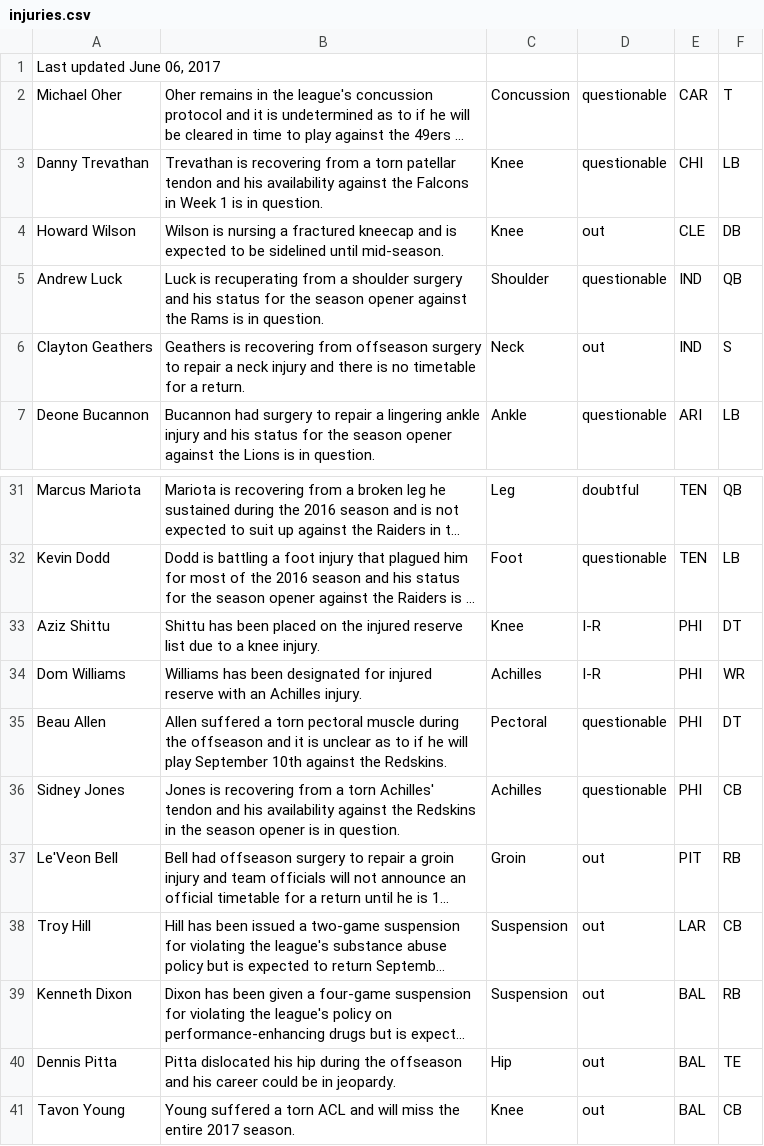
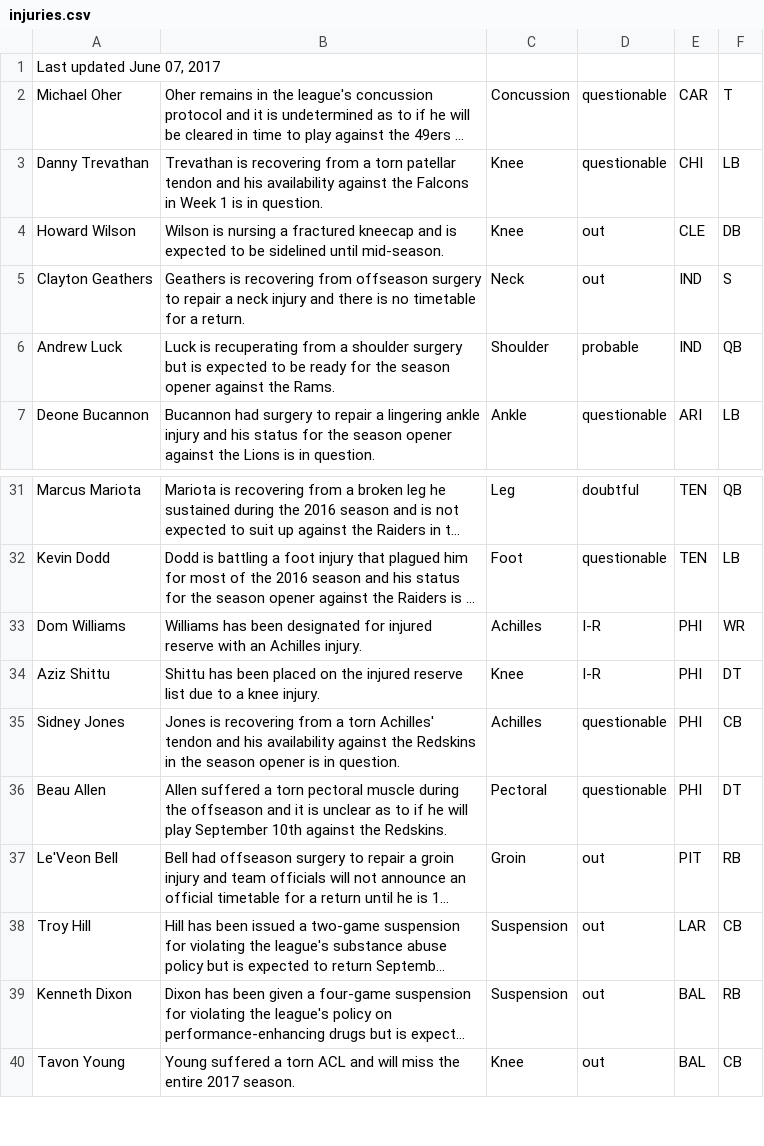
Before and after one commit to joshbegley/NFL-injuries, a CSV file: injuries.csv, drawn as a sheet; only a part is shown, gaps mark what is left out; long unchanged cells end in …; removed rows and columns are numbered as before the commit, all else as after; the diff names each change by its address in the sheet, - before the commit and + after, or states it on an @@ line.

Commit message:
automatic updates

```diff
--- a/injuries.csv
+++ b/injuries.csv
-A1: Last updated June 06, 2017
+A1: Last updated June 07, 2017
-row 5: Andrew Luck | Luck is recuperating from a shoulder surgery and his status for the season opener against the Rams is in question. | Shoulder | questionable | IND | QB
+row 6: Andrew Luck | Luck is recuperating from a shoulder surgery but is expected to be ready for the season opener against the Rams. | Shoulder | probable | IND | QB
@@ row 34 moved to row 33: Dom Williams @@
@@ row 36 moved to row 35: Sidney Jones @@
-row 40: Dennis Pitta | Pitta dislocated his hip during the offseason and his career could be in jeopardy. | Hip | out | BAL | TE
```
